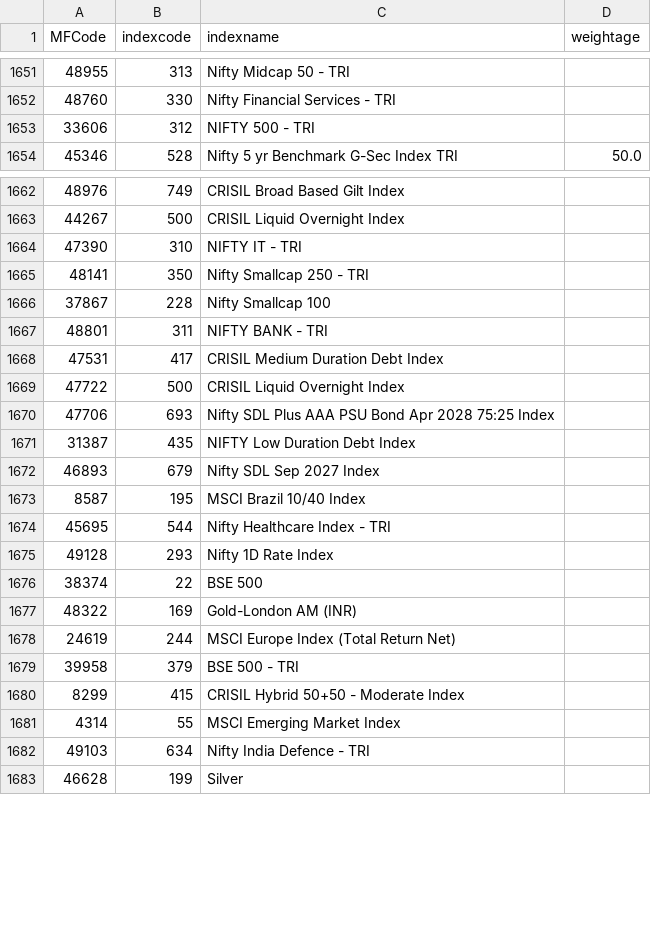
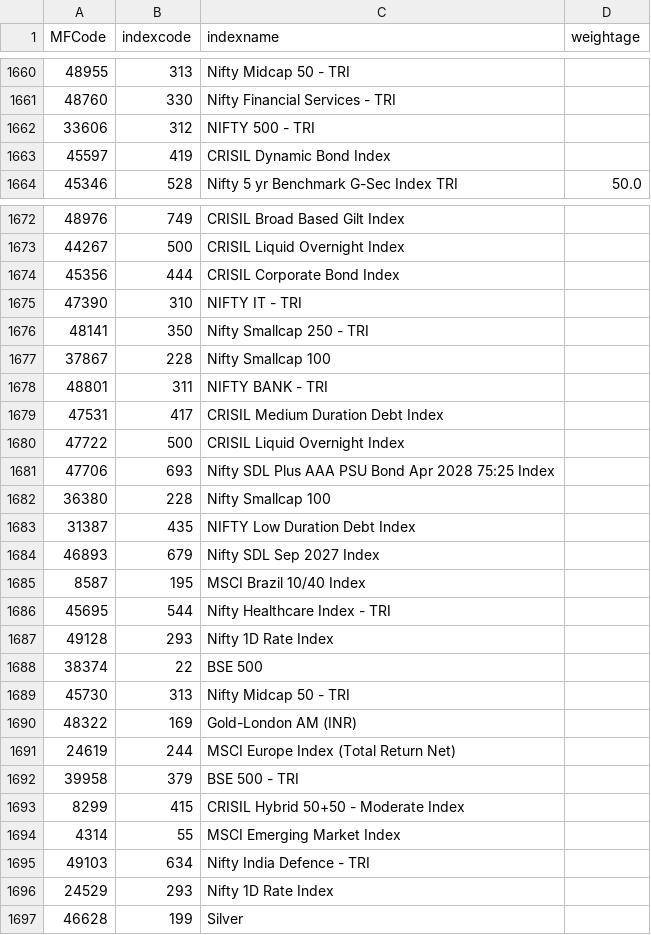
Before and after one commit to nikunjbaheti/MF_Holdinfs-gs, a CSV file: Benchmarks.csv, drawn as a sheet; only a part is shown, gaps mark what is left out; the diff covers the shown part only; the diff names each change by its address in the sheet, - before the commit and + after, or states it on an @@ line.

```diff
--- a/Benchmarks.csv
+++ b/Benchmarks.csv
+row 1663: 45597 | 419 | CRISIL Dynamic Bond Index
+row 1674: 45356 | 444 | CRISIL Corporate Bond Index
+row 1682: 36380 | 228 | Nifty Smallcap 100
+row 1689: 45730 | 313 | Nifty Midcap 50 - TRI
+row 1696: 24529 | 293 | Nifty 1D Rate Index
```
Also changed, not shown: 27 added rows and 2 moved rows elsewhere in this file, MFCodes.csv, 5 other files.
